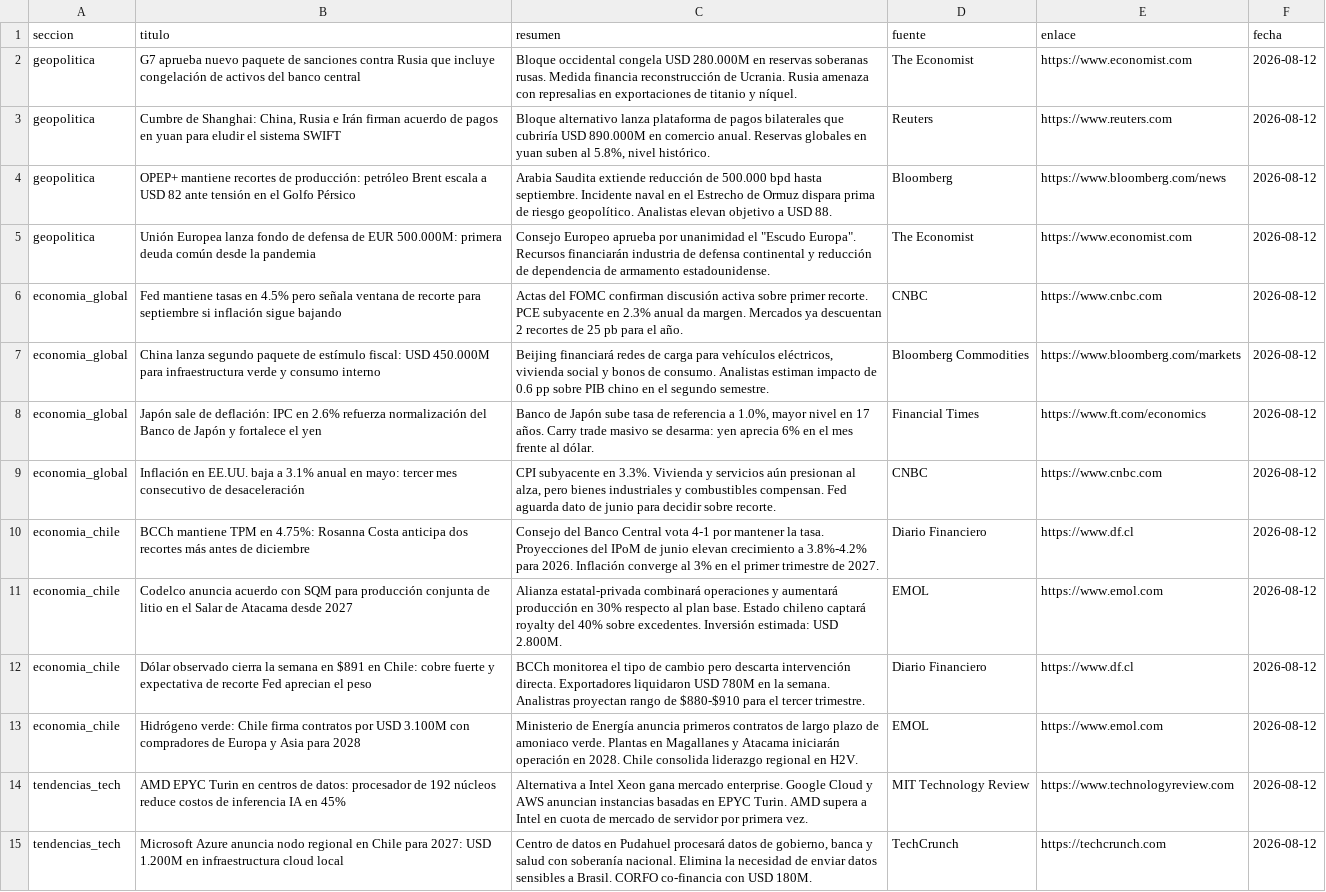
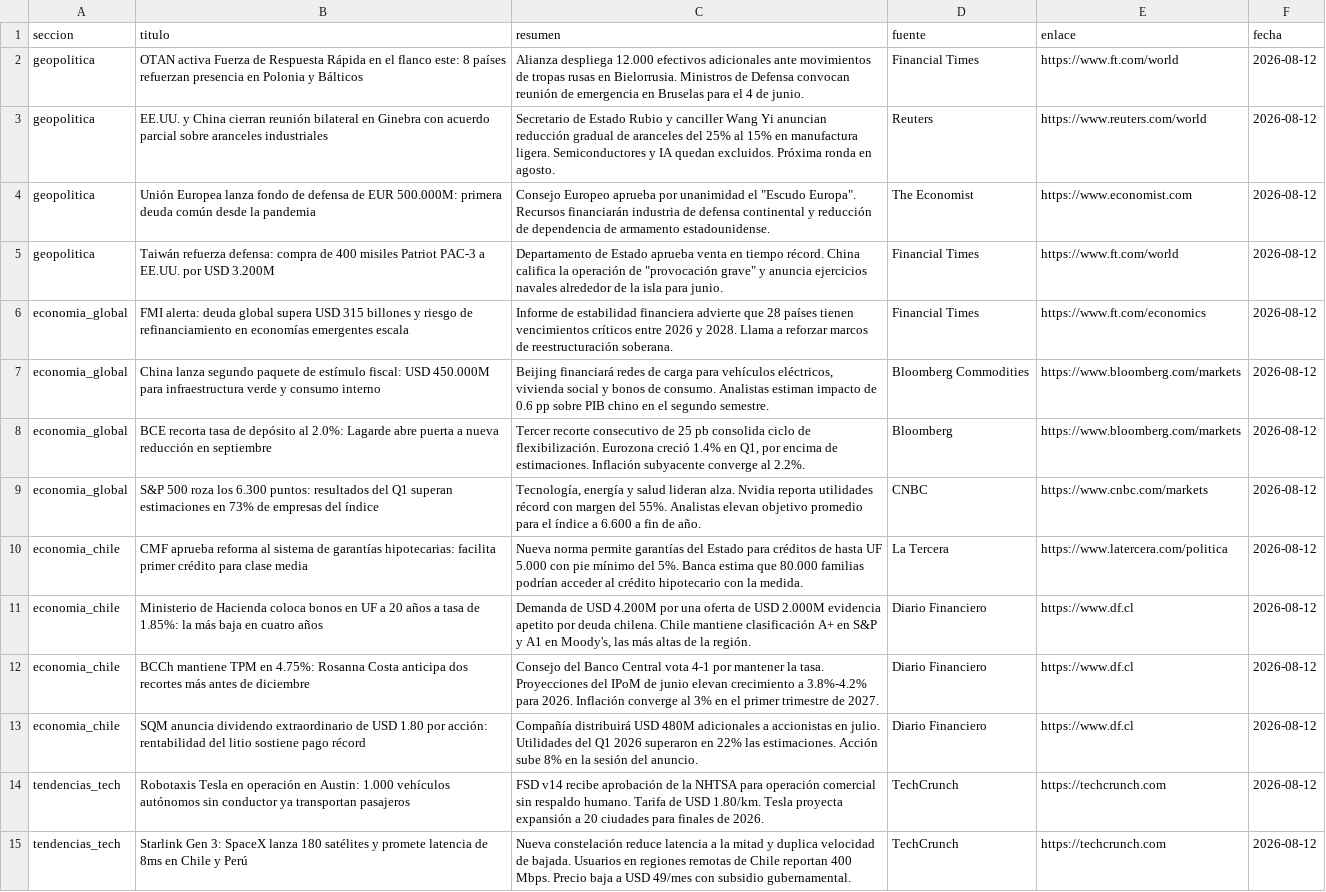
Before and after one commit to erickfranciscohernandez/financiero, a CSV file: noticias_20260812.csv, drawn as a sheet; only a part is shown; removed rows and columns are numbered as before the commit, all else as after; the diff covers the shown part only; the diff names each change by its address in the sheet, - before the commit and + after, or states it on an @@ line.

```diff
--- a/noticias_20260812.csv
+++ b/noticias_20260812.csv
-B2 (titulo): G7 aprueba nuevo paquete de sanciones contra Rusia que incluye congelación de activos del banco central
+B2 (titulo): OTAN activa Fuerza de Respuesta Rápida en el flanco este: 8 países refuerzan presencia en Polonia y Bálticos
-C2 (resumen): Bloque occidental congela USD 280.000M en reservas soberanas rusas. Medida financia reconstrucción de Ucrania. Rusia amenaza con represalias en exportaciones de titanio y níquel.
+C2 (resumen): Alianza despliega 12.000 efectivos adicionales ante movimientos de tropas rusas en Bielorrusia. Ministros de Defensa convocan reunión de emergencia en Bruselas para el 4 de junio.
-D2 (fuente): The Economist
+D2 (fuente): Financial Times
-E2 (enlace): https://www.economist.com
+E2 (enlace): https://www.ft.com/world
-B3 (titulo): Cumbre de Shanghai: China, Rusia e Irán firman acuerdo de pagos en yuan para eludir el sistema SWIFT
+B3 (titulo): EE.UU. y China cierran reunión bilateral en Ginebra con acuerdo parcial sobre aranceles industriales
-C3 (resumen): Bloque alternativo lanza plataforma de pagos bilaterales que cubriría USD 890.000M en comercio anual. Reservas globales en yuan suben al 5.8%, nivel histórico.
+C3 (resumen): Secretario de Estado Rubio y canciller Wang Yi anuncian reducción gradual de aranceles del 25% al 15% en manufactura ligera. Semiconductores y IA quedan excluidos. Próxima ronda en agosto.
-E3 (enlace): https://www.reuters.com
+E3 (enlace): https://www.reuters.com/world
-row 4: geopolitica | OPEP+ mantiene recortes de producción: petróleo Brent escala a USD 82 ante tensión en el Golfo Pérsico | Arabia Saudita extiende reducción de 500.000 bpd hasta septiembre. Incidente naval en el Estrecho de Ormuz dispara prima de riesgo geopolítico. Analistas elevan objetivo a USD 88. | Bloomberg | https://www.bloomberg.com/news | 2026-08-12
+row 5: geopolitica | Taiwán refuerza defensa: compra de 400 misiles Patriot PAC-3 a EE.UU. por USD 3.200M | Departamento de Estado aprueba venta en tiempo récord. China califica la operación de "provocación grave" y anuncia ejercicios navales alrededor de la isla para junio. | Financial Times | https://www.ft.com/world | 2026-08-12
-B6 (titulo): Fed mantiene tasas en 4.5% pero señala ventana de recorte para septiembre si inflación sigue bajando
+B6 (titulo): FMI alerta: deuda global supera USD 315 billones y riesgo de refinanciamiento en economías emergentes escala
-C6 (resumen): Actas del FOMC confirman discusión activa sobre primer recorte. PCE subyacente en 2.3% anual da margen. Mercados ya descuentan 2 recortes de 25 pb para el año.
+C6 (resumen): Informe de estabilidad financiera advierte que 28 países tienen vencimientos críticos entre 2026 y 2028. Llama a reforzar marcos de reestructuración soberana.
-D6 (fuente): CNBC
+D6 (fuente): Financial Times
-E6 (enlace): https://www.cnbc.com
+E6 (enlace): https://www.ft.com/economics
-B8 (titulo): Japón sale de deflación: IPC en 2.6% refuerza normalización del Banco de Japón y fortalece el yen
+B8 (titulo): BCE recorta tasa de depósito al 2.0%: Lagarde abre puerta a nueva reducción en septiembre
-C8 (resumen): Banco de Japón sube tasa de referencia a 1.0%, mayor nivel en 17 años. Carry trade masivo se desarma: yen aprecia 6% en el mes frente al dólar.
+C8 (resumen): Tercer recorte consecutivo de 25 pb consolida ciclo de flexibilización. Eurozona creció 1.4% en Q1, por encima de estimaciones. Inflación subyacente converge al 2.2%.
-D8 (fuente): Financial Times
+D8 (fuente): Bloomberg
-E8 (enlace): https://www.ft.com/economics
+E8 (enlace): https://www.bloomberg.com/markets
-B9 (titulo): Inflación en EE.UU. baja a 3.1% anual en mayo: tercer mes consecutivo de desaceleración
+B9 (titulo): S&P 500 roza los 6.300 puntos: resultados del Q1 superan estimaciones en 73% de empresas del índice
-C9 (resumen): CPI subyacente en 3.3%. Vivienda y servicios aún presionan al alza, pero bienes industriales y combustibles compensan. Fed aguarda dato de junio para decidir sobre recorte.
+C9 (resumen): Tecnología, energía y salud lideran alza. Nvidia reporta utilidades récord con margen del 55%. Analistas elevan objetivo promedio para el índice a 6.600 a fin de año.
-E9 (enlace): https://www.cnbc.com
+E9 (enlace): https://www.cnbc.com/markets
+row 10: economia_chile | CMF aprueba reforma al sistema de garantías hipotecarias: facilita primer crédito para clase media | Nueva norma permite garantías del Estado para créditos de hasta UF 5.000 con pie mínimo del 5%. Banca estima que 80.000 familias podrían acceder al crédito hipotecario con la medida. | La Tercera | https://www.latercera.com/politica | 2026-08-12
+row 11: economia_chile | Ministerio de Hacienda coloca bonos en UF a 20 años a tasa de 1.85%: la más baja en cuatro años | Demanda de USD 4.200M por una oferta de USD 2.000M evidencia apetito por deuda chilena. Chile mantiene clasificación A+ en S&P y A1 en Moody's, las más altas de la región. | Diario Financiero | https://www.df.cl | 2026-08-12
-row 11: economia_chile | Codelco anuncia acuerdo con SQM para producción conjunta de litio en el Salar de Atacama desde 2027 | Alianza estatal-privada combinará operaciones y aumentará producción en 30% respecto al plan base. Estado chileno captará royalty del 40% sobre excedentes. Inversión estimada: USD 2.800M. | EMOL | https://www.emol.com | 2026-08-12
-B13 (titulo): Dólar observado cierra la semana en $891 en Chile: cobre fuerte y expectativa de recorte Fed aprecian el peso
+B13 (titulo): SQM anuncia dividendo extraordinario de USD 1.80 por acción: rentabilidad del litio sostiene pago récord
-C13 (resumen): BCCh monitorea el tipo de cambio pero descarta intervención directa. Exportadores liquidaron USD 780M en la semana. Analistras proyectan rango de $880-$910 para el tercer trimestre.
+C13 (resumen): Compañía distribuirá USD 480M adicionales a accionistas en julio. Utilidades del Q1 2026 superaron en 22% las estimaciones. Acción sube 8% en la sesión del anuncio.
-row 13: economia_chile | Hidrógeno verde: Chile firma contratos por USD 3.100M con compradores de Europa y Asia para 2028 | Ministerio de Energía anuncia primeros contratos de largo plazo de amoniaco verde. Plantas en Magallanes y Atacama iniciarán operación en 2028. Chile consolida liderazgo regional en H2V. | EMOL | https://www.emol.com | 2026-08-12
-B14 (titulo): AMD EPYC Turin en centros de datos: procesador de 192 núcleos reduce costos de inferencia IA en 45%
+B14 (titulo): Robotaxis Tesla en operación en Austin: 1.000 vehículos autónomos sin conductor ya transportan pasajeros
-C14 (resumen): Alternativa a Intel Xeon gana mercado enterprise. Google Cloud y AWS anuncian instancias basadas en EPYC Turin. AMD supera a Intel en cuota de mercado de servidor por primera vez.
+C14 (resumen): FSD v14 recibe aprobación de la NHTSA para operación comercial sin respaldo humano. Tarifa de USD 1.80/km. Tesla proyecta expansión a 20 ciudades para finales de 2026.
-D14 (fuente): MIT Technology Review
+D14 (fuente): TechCrunch
-E14 (enlace): https://www.technologyreview.com
+E14 (enlace): https://techcrunch.com
-B15 (titulo): Microsoft Azure anuncia nodo regional en Chile para 2027: USD 1.200M en infraestructura cloud local
+B15 (titulo): Starlink Gen 3: SpaceX lanza 180 satélites y promete latencia de 8ms en Chile y Perú
-C15 (resumen): Centro de datos en Pudahuel procesará datos de gobierno, banca y salud con soberanía nacional. Elimina la necesidad de enviar datos sensibles a Brasil. CORFO co-financia con USD 180M.
+C15 (resumen): Nueva constelación reduce latencia a la mitad y duplica velocidad de bajada. Usuarios en regiones remotas de Chile reportan 400 Mbps. Precio baja a USD 49/mes con subsidio gubernamental.
```
Also changed, not shown: 4 added rows, 4 removed rows, 1 moved row and 30 edited cells elsewhere in this file, 8 other files.
